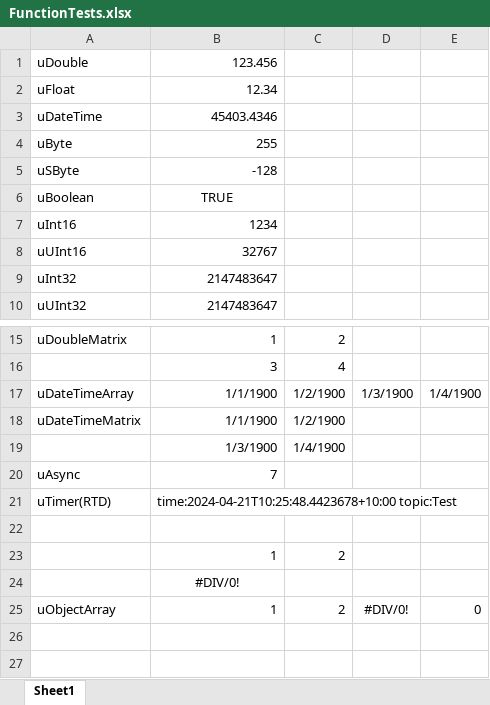
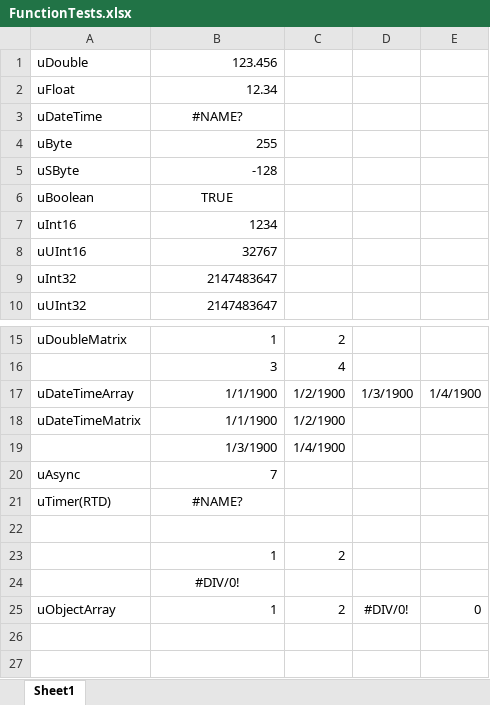
Before and after one commit to triaxia/ExcelMVC, an Excel workbook: Examples/Udf/Sample.AddIn/FunctionTests.xlsx, sheet Sheet1, drawn as a sheet; only a part is shown, gaps mark what is left out; values as stored, in another font and other column widths than the file's, no borders; the diff names each change by its address in the sheet, - before the commit and + after, or states it on an @@ line.

Commit message:
Updated ExcelMvc.Net.targets

```diff
--- a/Examples/Udf/Sample.AddIn/FunctionTests.xlsx (sheet Sheet1)
+++ b/Examples/Udf/Sample.AddIn/FunctionTests.xlsx (sheet Sheet1)
-B3: 45403.4346
+B3: #NAME?
-B3 alignment: right
+B3 alignment: center
-B21: time:2024-04-21T10:25:48.4423678+10:00 topic:Test
+B21: #NAME?
-B21 alignment: left
+B21 alignment: center
```
Also changed, not shown: 4 other files.
